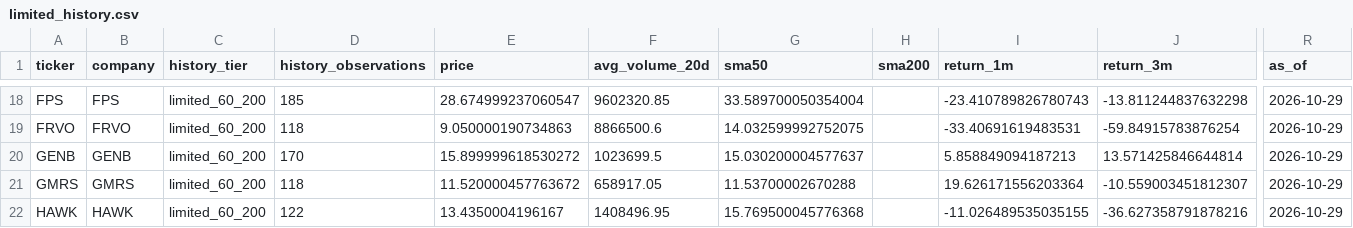
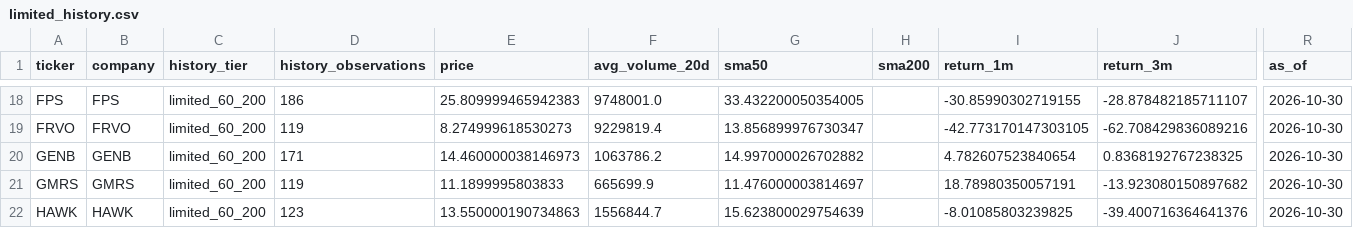
Before and after one commit to cameronmatthewforbes75071-blip/stock-opportunity-radar, a CSV file: data/limited_history.csv, drawn as a sheet; only a part is shown, gaps mark what is left out; the diff covers the shown part only; the diff names each change by its address in the sheet, - before the commit and + after, or states it on an @@ line.

```diff
--- a/data/limited_history.csv
+++ b/data/limited_history.csv
-D18 (history_observations): 185
+D18 (history_observations): 186
-E18 (price): 28.674999237060547
+E18 (price): 25.809999465942383
-F18 (avg_volume_20d): 9602320.85
+F18 (avg_volume_20d): 9748001.0
-G18 (sma50): 33.589700050354004
+G18 (sma50): 33.432200050354005
-I18 (return_1m): -23.410789826780743
+I18 (return_1m): -30.85990302719155
-J18 (return_3m): -13.811244837632298
+J18 (return_3m): -28.878482185711107
-R18:R22 (as_of): 2026-10-29
+R18:R22 (as_of): 2026-10-30
-D19 (history_observations): 118
+D19 (history_observations): 119
-E19 (price): 9.050000190734863
+E19 (price): 8.274999618530273
-F19 (avg_volume_20d): 8866500.6
+F19 (avg_volume_20d): 9229819.4
-G19 (sma50): 14.032599992752075
+G19 (sma50): 13.856899976730347
-I19 (return_1m): -33.40691619483531
+I19 (return_1m): -42.773170147303105
-J19 (return_3m): -59.84915783876254
+J19 (return_3m): -62.708429836089216
-D20 (history_observations): 170
+D20 (history_observations): 171
-E20 (price): 15.899999618530272
+E20 (price): 14.460000038146973
-F20 (avg_volume_20d): 1023699.5
+F20 (avg_volume_20d): 1063786.2
-G20 (sma50): 15.030200004577637
+G20 (sma50): 14.997000026702882
-I20 (return_1m): 5.858849094187213
+I20 (return_1m): 4.782607523840654
-J20 (return_3m): 13.571425846644814
+J20 (return_3m): 0.8368192767238325
-D21 (history_observations): 118
+D21 (history_observations): 119
-E21 (price): 11.520000457763672
+E21 (price): 11.1899995803833
-F21 (avg_volume_20d): 658917.05
+F21 (avg_volume_20d): 665699.9
-G21 (sma50): 11.53700002670288
+G21 (sma50): 11.476000003814697
-I21 (return_1m): 19.626171556203364
+I21 (return_1m): 18.78980350057191
-J21 (return_3m): -10.559003451812307
+J21 (return_3m): -13.923080150897682
-D22 (history_observations): 122
+D22 (history_observations): 123
-E22 (price): 13.4350004196167
+E22 (price): 13.550000190734863
-F22 (avg_volume_20d): 1408496.95
+F22 (avg_volume_20d): 1556844.7
-G22 (sma50): 15.769500045776368
+G22 (sma50): 15.623800029754639
-I22 (return_1m): -11.026489535035155
+I22 (return_1m): -8.01085803239825
-J22 (return_3m): -36.627358791878216
+J22 (return_3m): -39.400716364641376
```
Also changed, not shown: 81 edited cells elsewhere in this file, data/candidate_quality.csv, data/financial_validation.csv, 15 other files.
